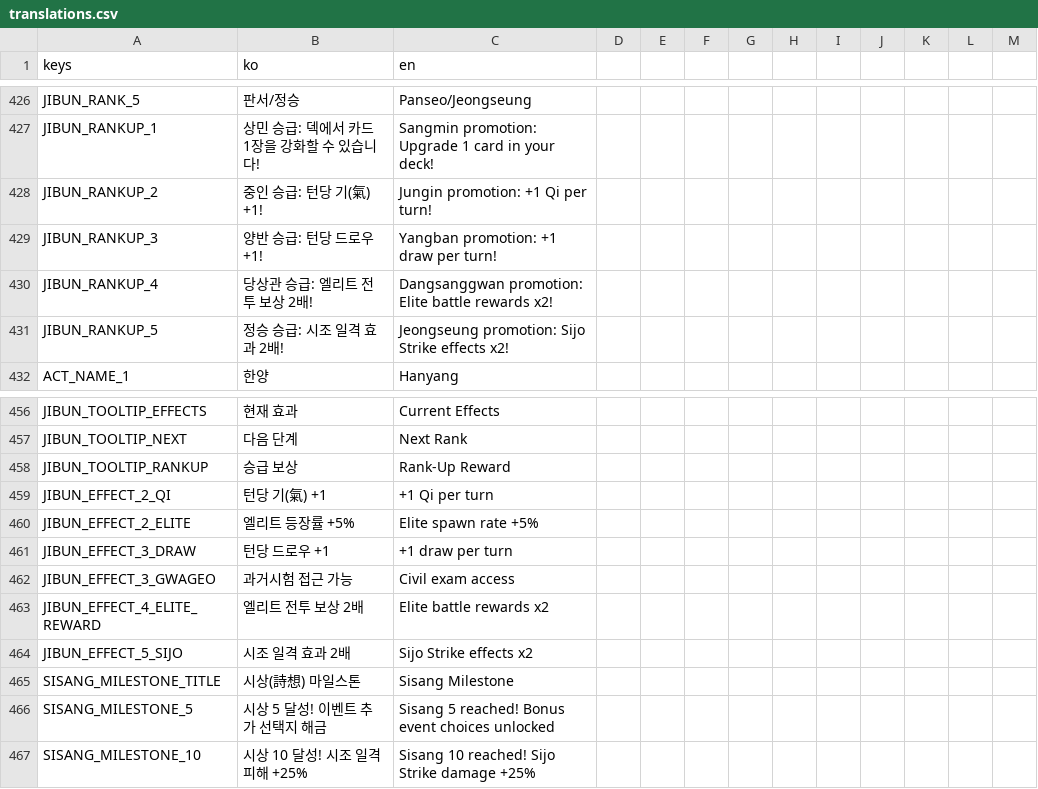
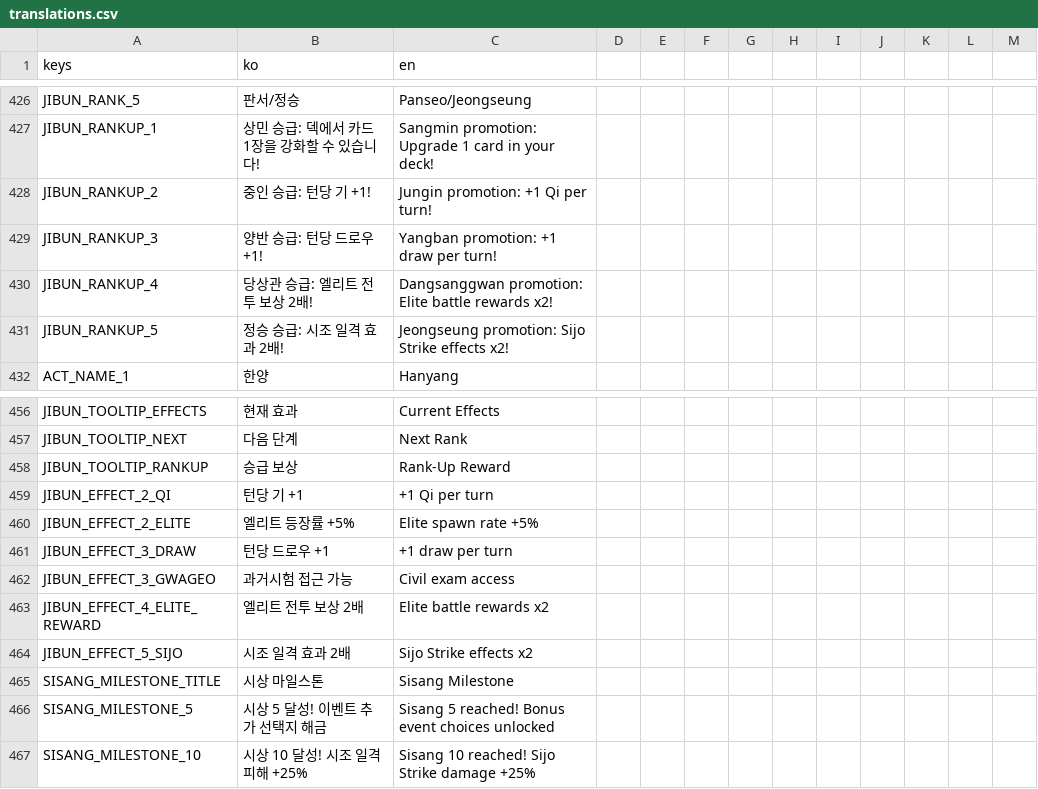
Before and after one commit to dongmin1213/Sijojeon, a CSV file: translations/translations.csv, drawn as a sheet; only a part is shown, gaps mark what is left out.

Commit message:
fix: 전체 프로젝트에서 한자(漢字) 표기 완전 제거 (ZER-321)
- JSON 데이터 28개 파일: hanja, class_hanja 필드 및 인라인 한자 제거
- GDScript 3개 파일: 주석 내 한자 병기 제거
- 문서 16개 파일: 괄호 안 한자 병기 전부 제거
- translations.csv, icon.svg: 한자 제거
- 총 48개 파일, CJK 문자 잔존 0건 검증 완료

Co-Authored-By: Paperclip <noreply@paperclip.ing>

```diff
--- a/translations/translations.csv
+++ b/translations/translations.csv
@@ -445,3 +445,3 @@ JIBUN_RANK_5,판서/정승,Panseo/Jeongseung
 JIBUN_RANKUP_1,상민 승급: 덱에서 카드 1장을 강화할 수 있습니다!,Sangmin promotion: Upgrade 1 card in your deck!
-JIBUN_RANKUP_2,중인 승급: 턴당 기(氣) +1!,Jungin promotion: +1 Qi per turn!
+JIBUN_RANKUP_2,중인 승급: 턴당 기 +1!,Jungin promotion: +1 Qi per turn!
 JIBUN_RANKUP_3,양반 승급: 턴당 드로우 +1!,Yangban promotion: +1 draw per turn!
@@ -476,3 +476,3 @@ JIBUN_TOOLTIP_NEXT,다음 단계,Next Rank
 JIBUN_TOOLTIP_RANKUP,승급 보상,Rank-Up Reward
-JIBUN_EFFECT_2_QI,턴당 기(氣) +1,+1 Qi per turn
+JIBUN_EFFECT_2_QI,턴당 기 +1,+1 Qi per turn
 JIBUN_EFFECT_2_ELITE,엘리트 등장률 +5%,Elite spawn rate +5%
@@ -482,3 +482,3 @@ JIBUN_EFFECT_4_ELITE_REWARD,엘리트 전투 보상 2배,Elite battle rewards x2
 JIBUN_EFFECT_5_SIJO,시조 일격 효과 2배,Sijo Strike effects x2
-SISANG_MILESTONE_TITLE,시상(詩想) 마일스톤,Sisang Milestone
+SISANG_MILESTONE_TITLE,시상 마일스톤,Sisang Milestone
 SISANG_MILESTONE_5,시상 5 달성! 이벤트 추가 선택지 해금,Sisang 5 reached! Bonus event choices unlocked
```
Also changed, not shown: 55 other files.
